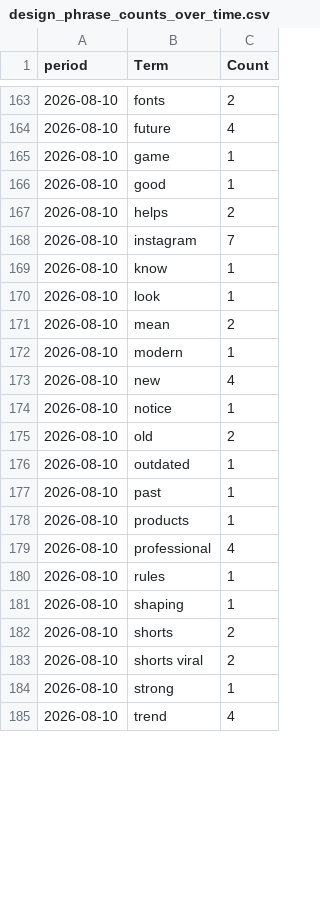
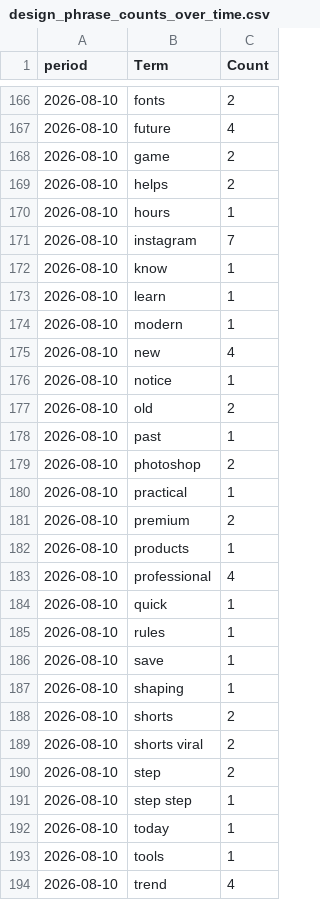
Before and after one commit to prettylittledata/prettylittledata, a CSV file: data/design_phrase_counts_over_time.csv, drawn as a sheet; only a part is shown, gaps mark what is left out; the diff covers the shown part only.

```diff
--- a/data/design_phrase_counts_over_time.csv
+++ b/data/design_phrase_counts_over_time.csv
@@ -164,9 +167,8 @@ period,Term,Count
 2026-08-10,future,4
-2026-08-10,game,1
-2026-08-10,good,1
+2026-08-10,game,2
 2026-08-10,helps,2
+2026-08-10,hours,1
 2026-08-10,instagram,7
 2026-08-10,know,1
-2026-08-10,look,1
-2026-08-10,mean,2
+2026-08-10,learn,1
 2026-08-10,modern,1
@@ -175,7 +177,11 @@ period,Term,Count
 2026-08-10,old,2
-2026-08-10,outdated,1
 2026-08-10,past,1
+2026-08-10,photoshop,2
+2026-08-10,practical,1
+2026-08-10,premium,2
 2026-08-10,products,1
 2026-08-10,professional,4
+2026-08-10,quick,1
 2026-08-10,rules,1
+2026-08-10,save,1
 2026-08-10,shaping,1
@@ -183,3 +189,6 @@ period,Term,Count
 2026-08-10,shorts viral,2
-2026-08-10,strong,1
+2026-08-10,step,2
+2026-08-10,step step,1
+2026-08-10,today,1
+2026-08-10,tools,1
 2026-08-10,trend,4
```
Also changed, not shown: 24 added rows, 8 removed rows and 26 edited cells elsewhere in this file, data/design_all_raw.csv, data/design_increasing_terms.csv, 3 other files.
